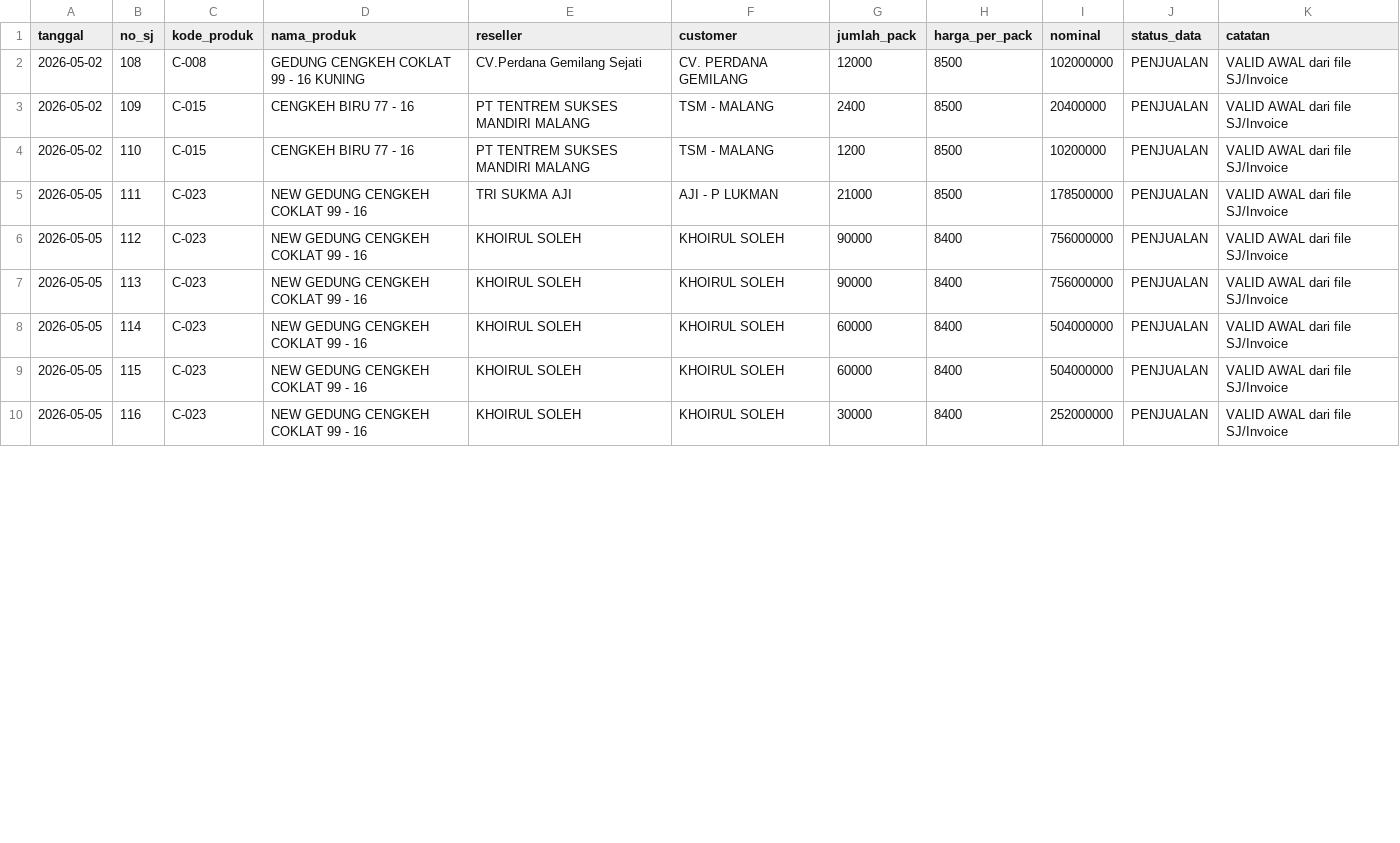
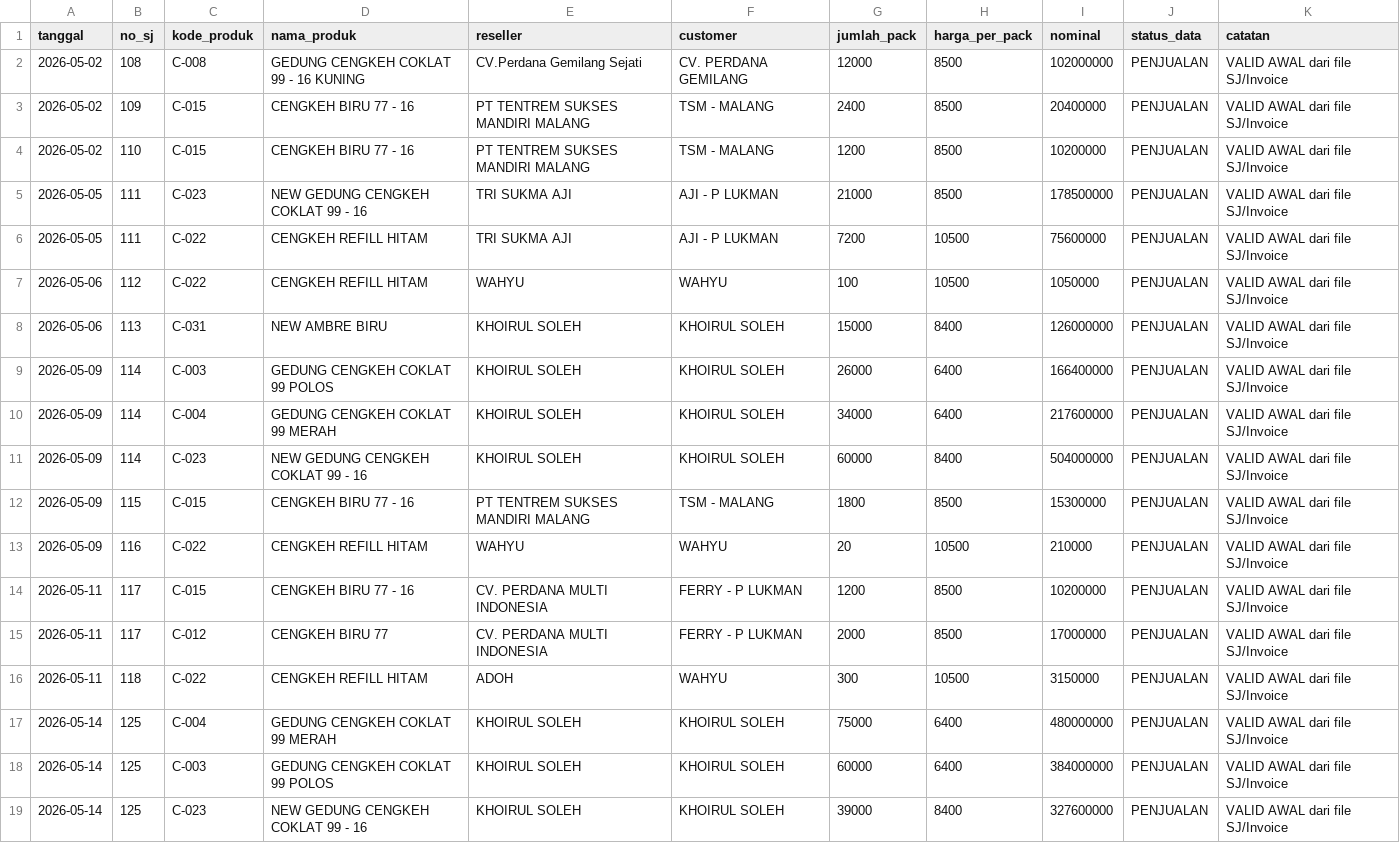
Before and after one commit to cengkehsigaret99-del/BAL-99-Work-Assistant-Cockpit, a CSV file: import-do-sj-mei-2026-update-terbaru.csv, drawn as a sheet; only a part is shown; the diff covers the shown part only.

Commit message:
Lengkapi CSV import DO SJ Mei 2026 semua baris

```diff
--- a/import-do-sj-mei-2026-update-terbaru.csv
+++ b/import-do-sj-mei-2026-update-terbaru.csv
@@ -5,6 +5,15 @@ tanggal,no_sj,kode_produk,nama_produk,reseller,customer,jumlah_pack,harga_per_pa
 2026-05-05,111,C-023,NEW GEDUNG CENGKEH COKLAT 99 - 16,TRI SUKMA AJI,AJI - P LUKMAN,21000,8500,178500000,PENJUALAN,VALID AWAL dari file SJ/Invoice
-2026-05-05,112,C-023,NEW GEDUNG CENGKEH COKLAT 99 - 16,KHOIRUL SOLEH,KHOIRUL SOLEH,90000,8400,756000000,PENJUALAN,VALID AWAL dari file SJ/Invoice
-2026-05-05,113,C-023,NEW GEDUNG CENGKEH COKLAT 99 - 16,KHOIRUL SOLEH,KHOIRUL SOLEH,90000,8400,756000000,PENJUALAN,VALID AWAL dari file SJ/Invoice
-2026-05-05,114,C-023,NEW GEDUNG CENGKEH COKLAT 99 - 16,KHOIRUL SOLEH,KHOIRUL SOLEH,60000,8400,504000000,PENJUALAN,VALID AWAL dari file SJ/Invoice
-2026-05-05,115,C-023,NEW GEDUNG CENGKEH COKLAT 99 - 16,KHOIRUL SOLEH,KHOIRUL SOLEH,60000,8400,504000000,PENJUALAN,VALID AWAL dari file SJ/Invoice
-2026-05-05,116,C-023,NEW GEDUNG CENGKEH COKLAT 99 - 16,KHOIRUL SOLEH,KHOIRUL SOLEH,30000,8400,252000000,PENJUALAN,VALID AWAL dari file SJ/Invoice
+2026-05-05,111,C-022,CENGKEH REFILL HITAM,TRI SUKMA AJI,AJI - P LUKMAN,7200,10500,75600000,PENJUALAN,VALID AWAL dari file SJ/Invoice
+2026-05-06,112,C-022,CENGKEH REFILL HITAM,WAHYU ,WAHYU,100,10500,1050000,PENJUALAN,VALID AWAL dari file SJ/Invoice
+2026-05-06,113,C-031,NEW AMBRE BIRU,KHOIRUL SOLEH,KHOIRUL SOLEH,15000,8400,126000000,PENJUALAN,VALID AWAL dari file SJ/Invoice
+2026-05-09,114,C-003,GEDUNG CENGKEH COKLAT 99 POLOS,KHOIRUL SOLEH,KHOIRUL SOLEH,26000,6400,166400000,PENJUALAN,VALID AWAL dari file SJ/Invoice
+2026-05-09,114,C-004,GEDUNG CENGKEH COKLAT 99 MERAH,KHOIRUL SOLEH,KHOIRUL SOLEH,34000,6400,217600000,PENJUALAN,VALID AWAL dari file SJ/Invoice
+2026-05-09,114,C-023,NEW GEDUNG CENGKEH COKLAT 99 - 16,KHOIRUL SOLEH,KHOIRUL SOLEH,60000,8400,504000000,PENJUALAN,VALID AWAL dari file SJ/Invoice
+2026-05-09,115,C-015,CENGKEH BIRU 77 - 16,PT TENTREM SUKSES MANDIRI MALANG,TSM - MALANG,1800,8500,15300000,PENJUALAN,VALID AWAL dari file SJ/Invoice
+2026-05-09,116,C-022,CENGKEH REFILL HITAM,WAHYU ,WAHYU,20,10500,210000,PENJUALAN,VALID AWAL dari file SJ/Invoice
+2026-05-11,117,C-015,CENGKEH BIRU 77 - 16,CV. PERDANA MULTI INDONESIA,FERRY - P LUKMAN,1200,8500,10200000,PENJUALAN,VALID AWAL dari file SJ/Invoice
+2026-05-11,117,C-012,CENGKEH BIRU 77,CV. PERDANA MULTI INDONESIA,FERRY - P LUKMAN,2000,8500,17000000,PENJUALAN,VALID AWAL dari file SJ/Invoice
+2026-05-11,118,C-022,CENGKEH REFILL HITAM,ADOH,WAHYU,300,10500,3150000,PENJUALAN,VALID AWAL dari file SJ/Invoice
+2026-05-14,125,C-004,GEDUNG CENGKEH COKLAT 99 MERAH,KHOIRUL SOLEH,KHOIRUL SOLEH,75000,6400,480000000,PENJUALAN,VALID AWAL dari file SJ/Invoice
+2026-05-14,125,C-003,GEDUNG CENGKEH COKLAT 99 POLOS,KHOIRUL SOLEH,KHOIRUL SOLEH,60000,6400,384000000,PENJUALAN,VALID AWAL dari file SJ/Invoice
+2026-05-14,125,C-023,NEW GEDUNG CENGKEH COKLAT 99 - 16,KHOIRUL SOLEH,KHOIRUL SOLEH,39000,8400,327600000,PENJUALAN,VALID AWAL dari file SJ/Invoice
```
Also changed, not shown: 3 added rows, 3 removed rows and 8 edited cells elsewhere in this file.
